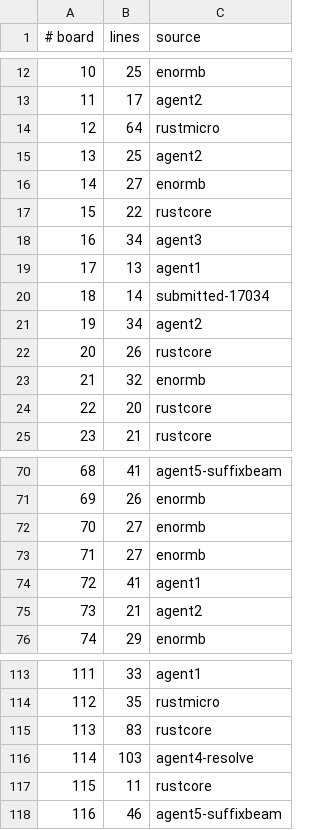
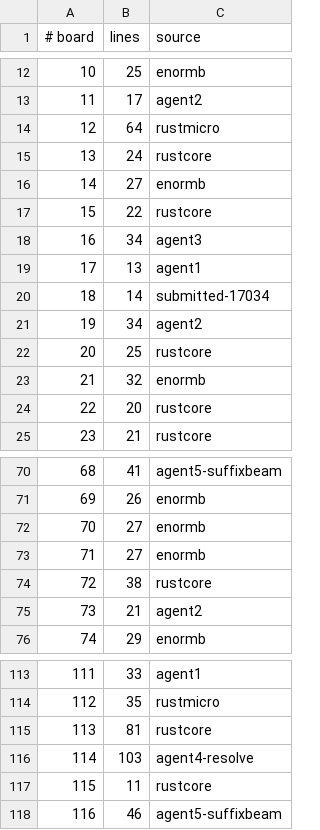
Before and after one commit to WarriorsSami/ccc-2026-nanofabricator, a TSV file: notebook/boards/4-enormous/index.tsv, drawn as a sheet; only a part is shown, gaps mark what is left out.

```diff
--- a/notebook/boards/4-enormous/index.tsv
+++ b/notebook/boards/4-enormous/index.tsv
@@ -14,3 +14,3 @@
 12	64	rustmicro
-13	25	agent2
+13	24	rustcore
 14	27	enormb
@@ -21,3 +21,3 @@
 19	34	agent2
-20	26	rustcore
+20	25	rustcore
 21	32	enormb
@@ -73,3 +73,3 @@
 71	27	enormb
-72	41	agent1
+72	38	rustcore
 73	21	agent2
@@ -114,3 +114,3 @@
 112	35	rustmicro
-113	83	rustcore
+113	81	rustcore
 114	103	agent4-resolve
```
Also changed, not shown: 4 other files.
